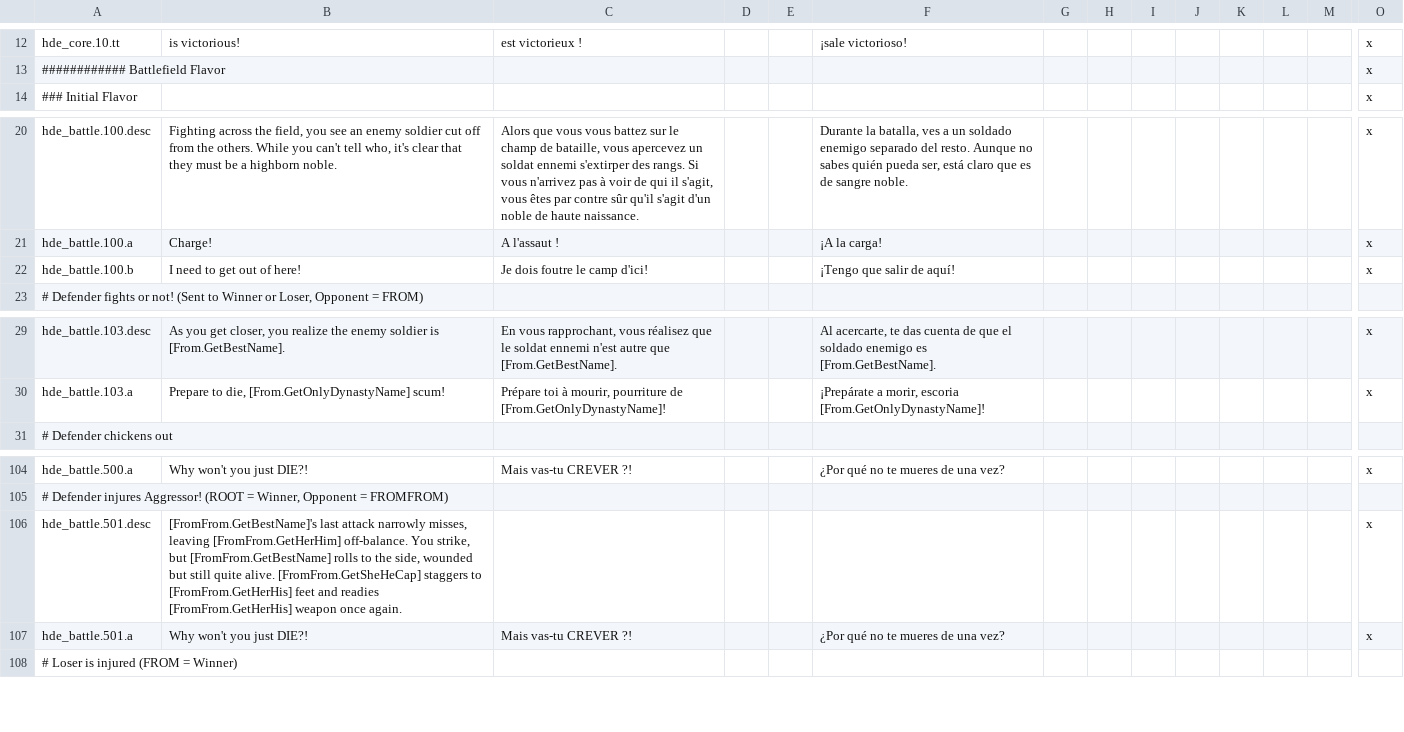
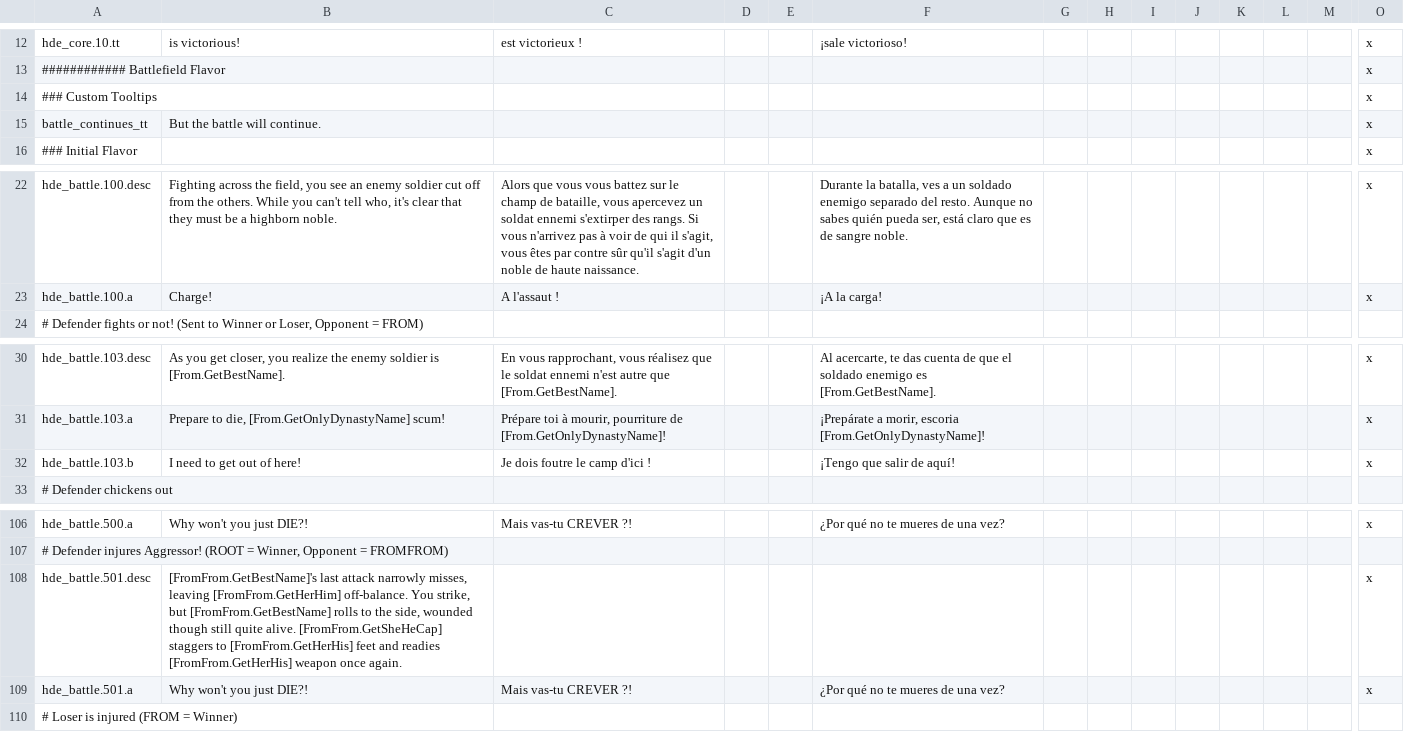
Before and after one commit to thefinestsieve/HIP-Duel-Engine, a CSV file: localisation/hde_localisation.csv, drawn as a sheet; only a part is shown, gaps mark what is left out; removed rows and columns are numbered as before the commit, all else as after; rows hold the shown columns only; the diff names each change by its address in the sheet, - before the commit and + after, or states it on an @@ line.

```diff
--- a/localisation/hde_localisation.csv
+++ b/localisation/hde_localisation.csv
+row 14: ### Custom Tooltips |  |  |  |  |  |  |  |  |  |  |  |  | x
+row 15: battle_continues_tt | But the battle will continue. |  |  |  |  |  |  |  |  |  |  |  | x
-row 22: hde_battle.100.b | I need to get out of here! | Je dois foutre le camp d'ici! |  |  | ¡Tengo que salir de aquí! |  |  |  |  |  |  |  | x
+row 32: hde_battle.103.b | I need to get out of here! | Je dois foutre le camp d'ici ! |  |  | ¡Tengo que salir de aquí! |  |  |  |  |  |  |  | x
-B108: …side, wounded but still quite…
+B108: …side, wounded though still quite…
```
Also changed, not shown: 1 other file.
